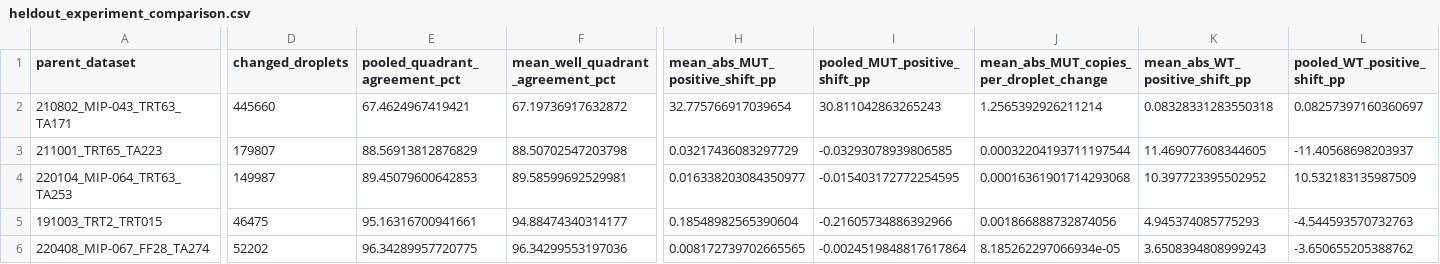
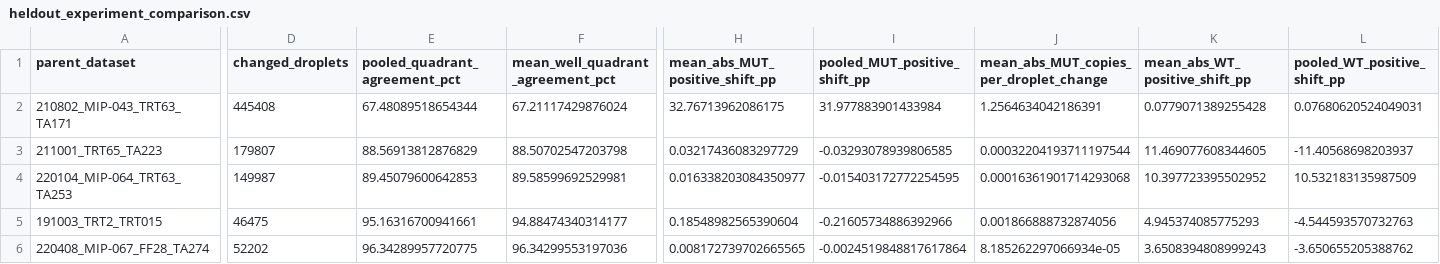
Before and after one commit to junchemmax/ddPCR_ML_Biorad_manual_gating, a CSV file: model_output/heldout_experiment_comparison.csv, drawn as a sheet; only a part is shown, gaps mark what is left out; the diff covers the shown part only; the diff names each change by its address in the sheet, - before the commit and + after, or states it on an @@ line.

Commit message:
Update evaluation metrics and confusion matrix in model output files
- Adjusted pooled quadrant agreement percentage and median well quadrant agreement percentage in heldout_droplet_evaluation_summary.json.
- Updated mean absolute shifts for MUT and WT in heldout_droplet_evaluation_summary.json.
- Modified evaluated wells and changed droplets in heldout_experiment_comparison.csv for improved accuracy.
- Revised quadrant confusion values in heldout_quadrant_confusion.csv to reflect new evaluation results.

```diff
--- a/model_output/heldout_experiment_comparison.csv
+++ b/model_output/heldout_experiment_comparison.csv
-D2 (changed_droplets): 445660
+D2 (changed_droplets): 445408
-E2 (pooled_quadrant_agreement_pct): 67.4624967419421
+E2 (pooled_quadrant_agreement_pct): 67.48089518654344
-F2 (mean_well_quadrant_agreement_pct): 67.19736917632872
+F2 (mean_well_quadrant_agreement_pct): 67.21117429876024
-H2 (mean_abs_MUT_positive_shift_pp): 32.775766917039654
+H2 (mean_abs_MUT_positive_shift_pp): 32.76713962086175
-I2 (pooled_MUT_positive_shift_pp): 30.811042863265243
+I2 (pooled_MUT_positive_shift_pp): 31.977883901433984
-J2: 1.2565392926211214
+J2: 1.2564634042186391
-K2 (mean_abs_WT_positive_shift_pp): 0.08328331283550318
+K2 (mean_abs_WT_positive_shift_pp): 0.0779071389255428
-L2 (pooled_WT_positive_shift_pp): 0.08257397160360697
+L2 (pooled_WT_positive_shift_pp): 0.07680620524049031
```
Also changed, not shown: 1 edited cell elsewhere in this file, model_output/biorad_gate_model_predictions.csv, model_output/heldout_droplet_comparison.csv, 5 other files.
